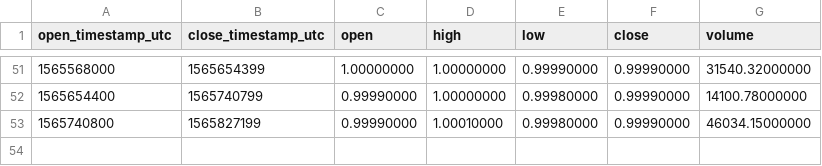
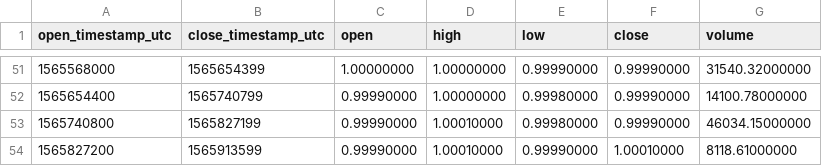
Before and after one commit to cryptobigbro/binance-USDSBUSDS, a CSV file: binance-USDSBUSDS-1d.csv, drawn as a sheet; only a part is shown, gaps mark what is left out; the diff names each change by its address in the sheet, - before the commit and + after, or states it on an @@ line.

```diff
--- a/binance-USDSBUSDS-1d.csv
+++ b/binance-USDSBUSDS-1d.csv
+row 54: 1565827200 | 1565913599 | 0.99990000 | 1.00010000 | 0.99990000 | 1.00010000 | 8118.61000000
```
Also changed, not shown: binance-USDSBUSDS-1h.csv.
